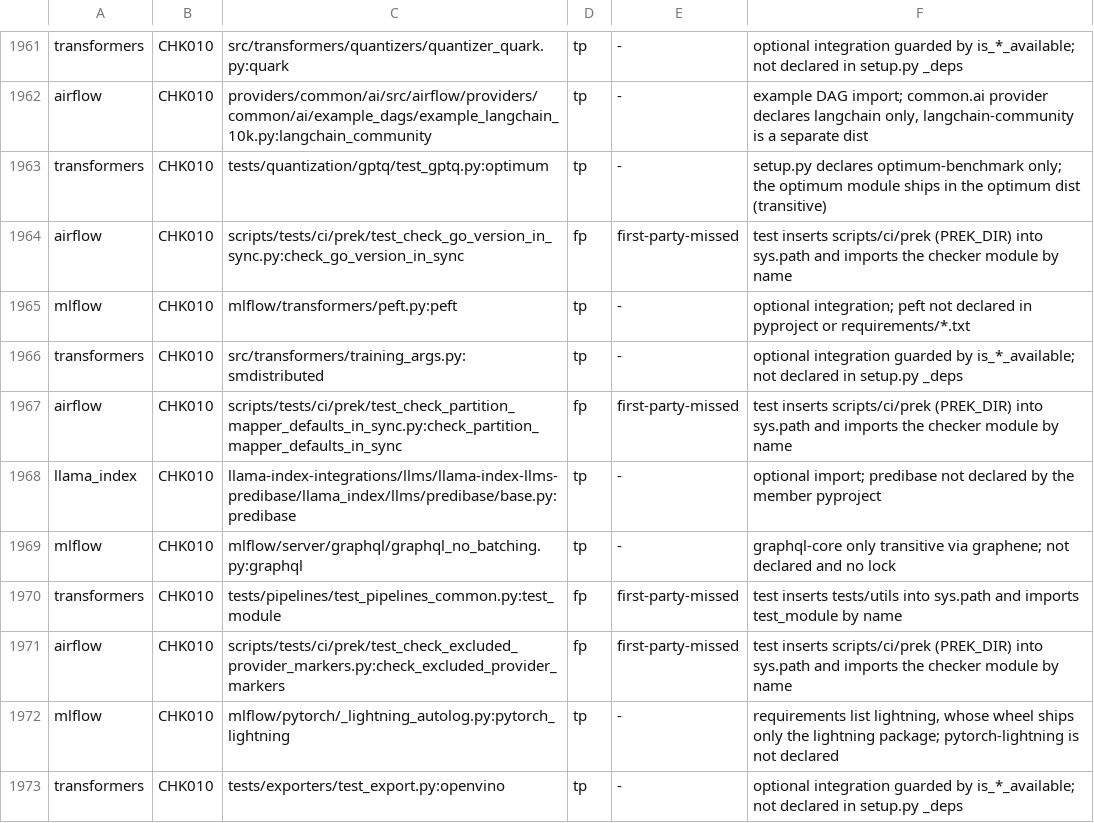
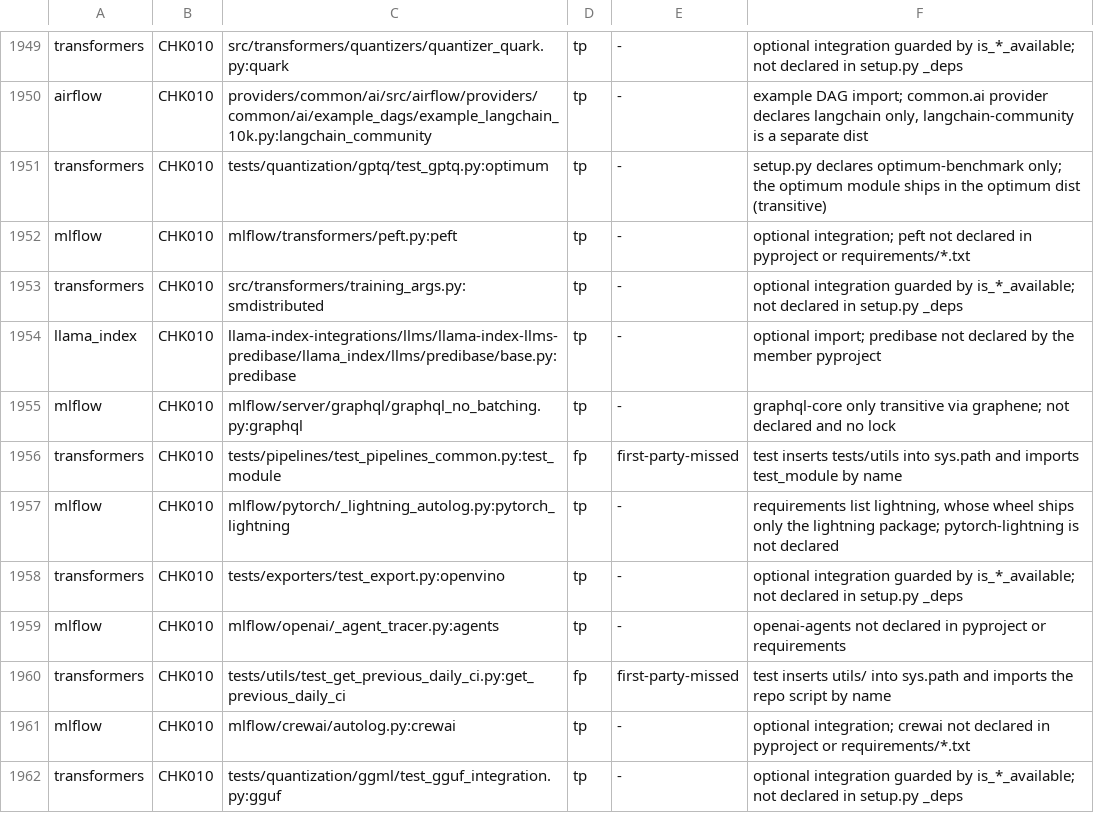
Before and after one commit to watany-dev/chokkin, a TSV file: scripts/oss-fixtures.labels.tsv, drawn as a sheet; only a part is shown, gaps mark what is left out; the shorter side is filled out with more unchanged rows; the diff covers the shown part only.

```diff
--- a/scripts/oss-fixtures.labels.tsv
+++ b/scripts/oss-fixtures.labels.tsv
@@ -1963,6 +1951,4 @@ airflow	CHK010	providers/common/ai/src/airflow/providers/common/ai/example_dags/
 transformers	CHK010	tests/quantization/gptq/test_gptq.py:optimum	tp	-	setup.py declares optimum-benchmark only; the optimum module ships in the optimum dist (transitive)
-airflow	CHK010	scripts/tests/ci/prek/test_check_go_version_in_sync.py:check_go_version_in_sync	fp	first-party-missed	test inserts scripts/ci/prek (PREK_DIR) into sys.path and imports the checker module by name
 mlflow	CHK010	mlflow/transformers/peft.py:peft	tp	-	optional integration; peft not declared in pyproject or requirements/*.txt
 transformers	CHK010	src/transformers/training_args.py:smdistributed	tp	-	optional integration guarded by is_*_available; not declared in setup.py _deps
-airflow	CHK010	scripts/tests/ci/prek/test_check_partition_mapper_defaults_in_sync.py:check_partition_mapper_defaults_in_sync	fp	first-party-missed	test inserts scripts/ci/prek (PREK_DIR) into sys.path and imports the checker module by name
 llama_index	CHK010	llama-index-integrations/llms/llama-index-llms-predibase/llama_index/llms/predibase/base.py:predibase	tp	-	optional import; predibase not declared by the member pyproject
@@ -1970,3 +1956,2 @@ mlflow	CHK010	mlflow/server/graphql/graphql_no_batching.py:graphql	tp	-	graphql-
 transformers	CHK010	tests/pipelines/test_pipelines_common.py:test_module	fp	first-party-missed	test inserts tests/utils into sys.path and imports test_module by name
-airflow	CHK010	scripts/tests/ci/prek/test_check_excluded_provider_markers.py:check_excluded_provider_markers	fp	first-party-missed	test inserts scripts/ci/prek (PREK_DIR) into sys.path and imports the checker module by name
 mlflow	CHK010	mlflow/pytorch/_lightning_autolog.py:pytorch_lightning	tp	-	requirements list lightning, whose wheel ships only the lightning package; pytorch-lightning is not declared
```
Also changed, not shown: 15 removed rows elsewhere in this file, 6 other files.
